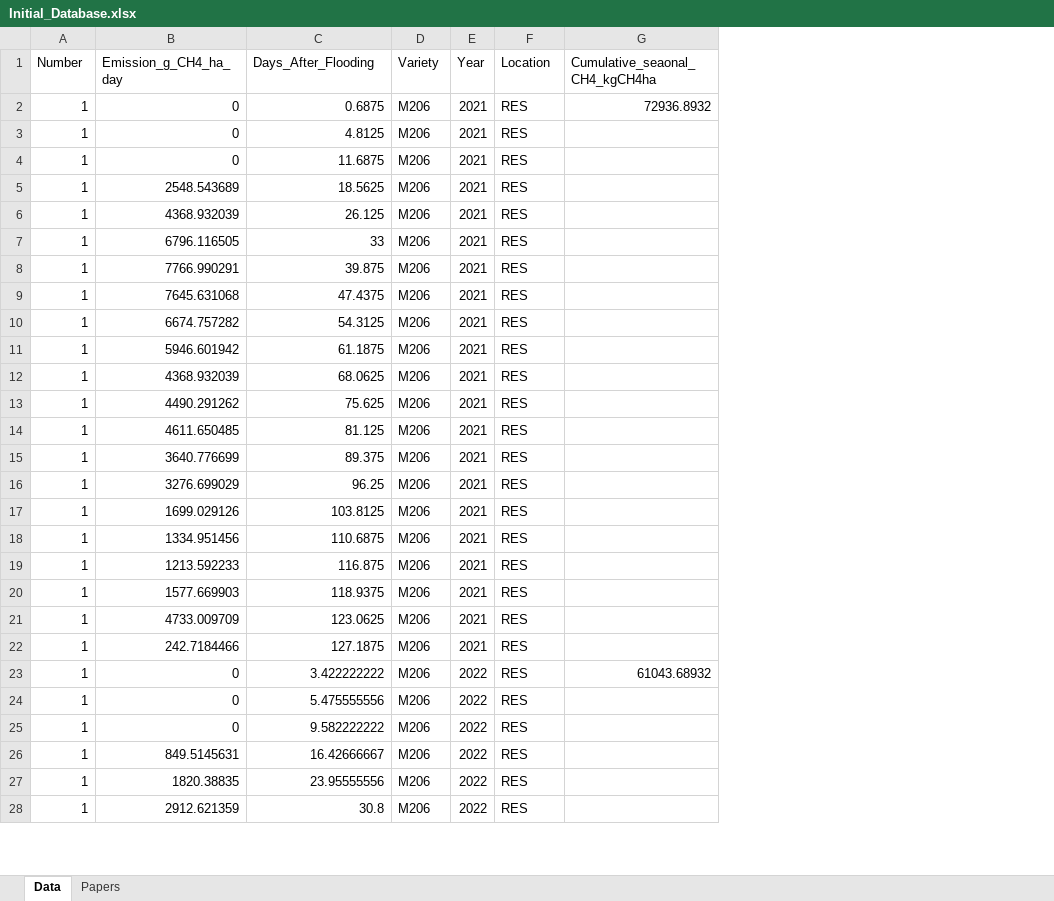
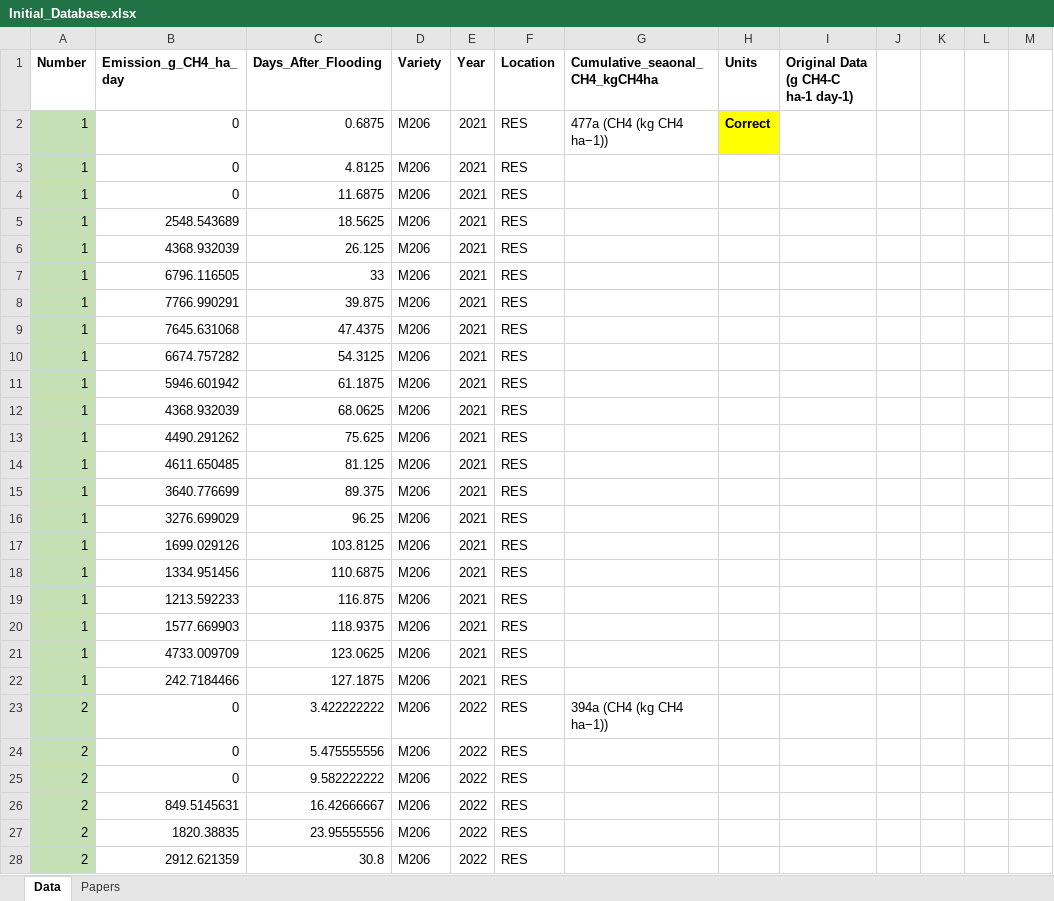
Before and after one commit to xielihong988-spec/Methane_Prediction, an Excel workbook: Data/Initial_Database.xlsx, sheet Data, drawn as a sheet; only a part is shown; values as stored, in another font and other column widths than the file's, no borders; the diff covers the shown part only; the diff names each change by its address in the sheet, - before the commit and + after, or states it on an @@ line.

Commit message:
Jerry update(change unit)

```diff
--- a/Data/Initial_Database.xlsx (sheet Data)
+++ b/Data/Initial_Database.xlsx (sheet Data)
+column H (Units), row 2: Correct
+column I, row 1: Original Data (g CH4-C ha-1 day-1)
+column J, empty
+column K, empty
+column L, empty
+column M, empty
-A1:G1 bold: off
+A1:G1 bold: on
-A2:A28 fill: none
+A2:A28 fill: #C5E0B4
-G2 (Cumulative_seaonal_CH4_kgCH4ha): 72936.8932
+G2 (Cumulative_seaonal_CH4_kgCH4ha): 477a (CH4 (kg CH4 ha−1))
-A23:A28 (Number): 1
+A23:A28 (Number): 2
-G23 (Cumulative_seaonal_CH4_kgCH4ha): 61043.68932
+G23 (Cumulative_seaonal_CH4_kgCH4ha): 394a (CH4 (kg CH4 ha−1))
```
Also changed, not shown: 10 added rows, 341 edited cells and cell formats elsewhere in this sheet, sheet Papers.
